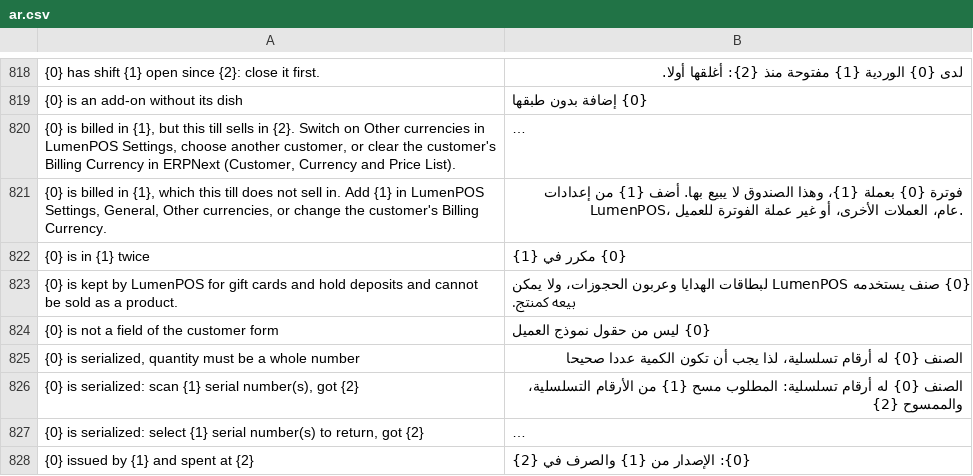
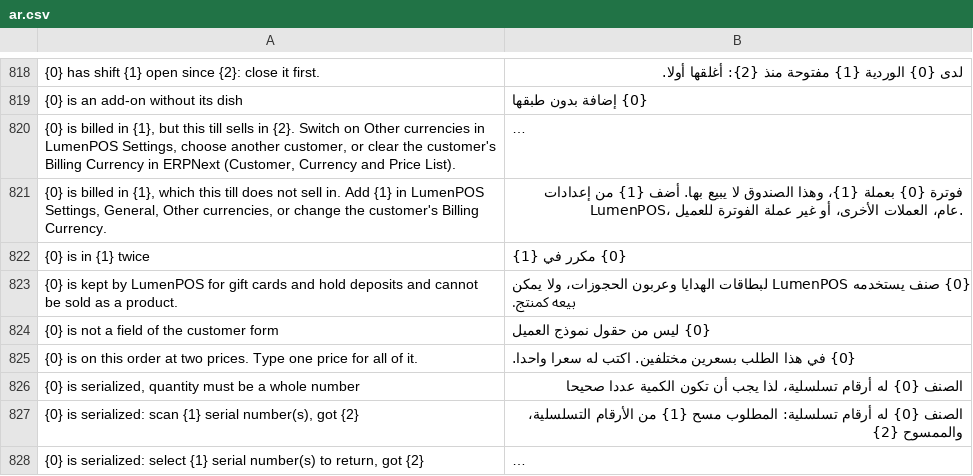
Before and after one commit to startpointcorporate/LumenRestaurants, a CSV file: lumen_restaurants/translations/ar.csv, drawn as a sheet; only a part is shown, gaps mark what is left out; the shorter side is filled out with more unchanged rows; long unchanged cells end in …; the diff names each change by its address in the sheet, - before the commit and + after, or states it on an @@ line.

```diff
--- a/lumen_restaurants/translations/ar.csv
+++ b/lumen_restaurants/translations/ar.csv
+row 825: {0} is on this order at two prices. Type one price for all of it. | {0} في هذا الطلب بسعرين مختلفين. اكتب له سعرا واحدا.
```
Also changed, not shown: 9 other files.
